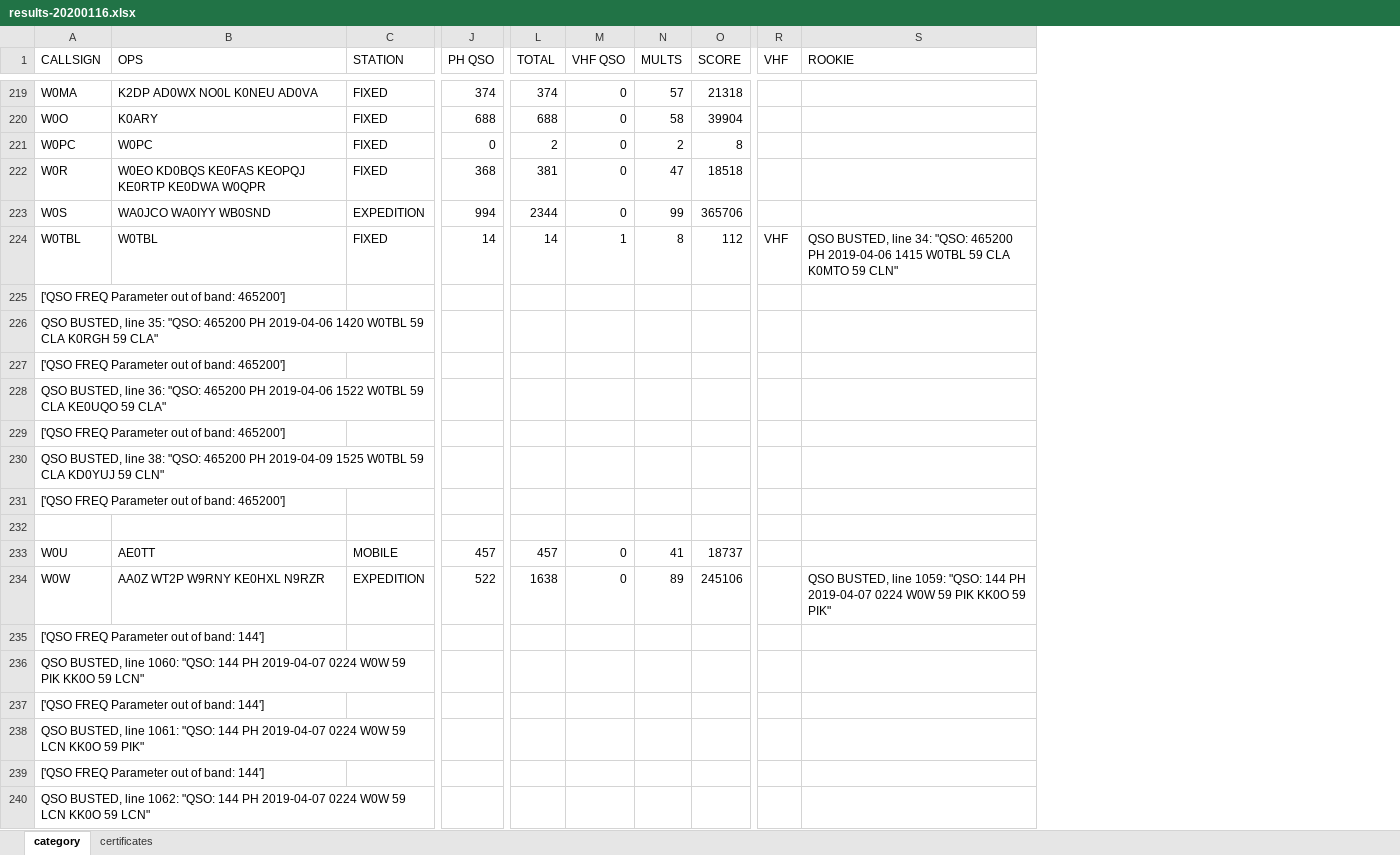
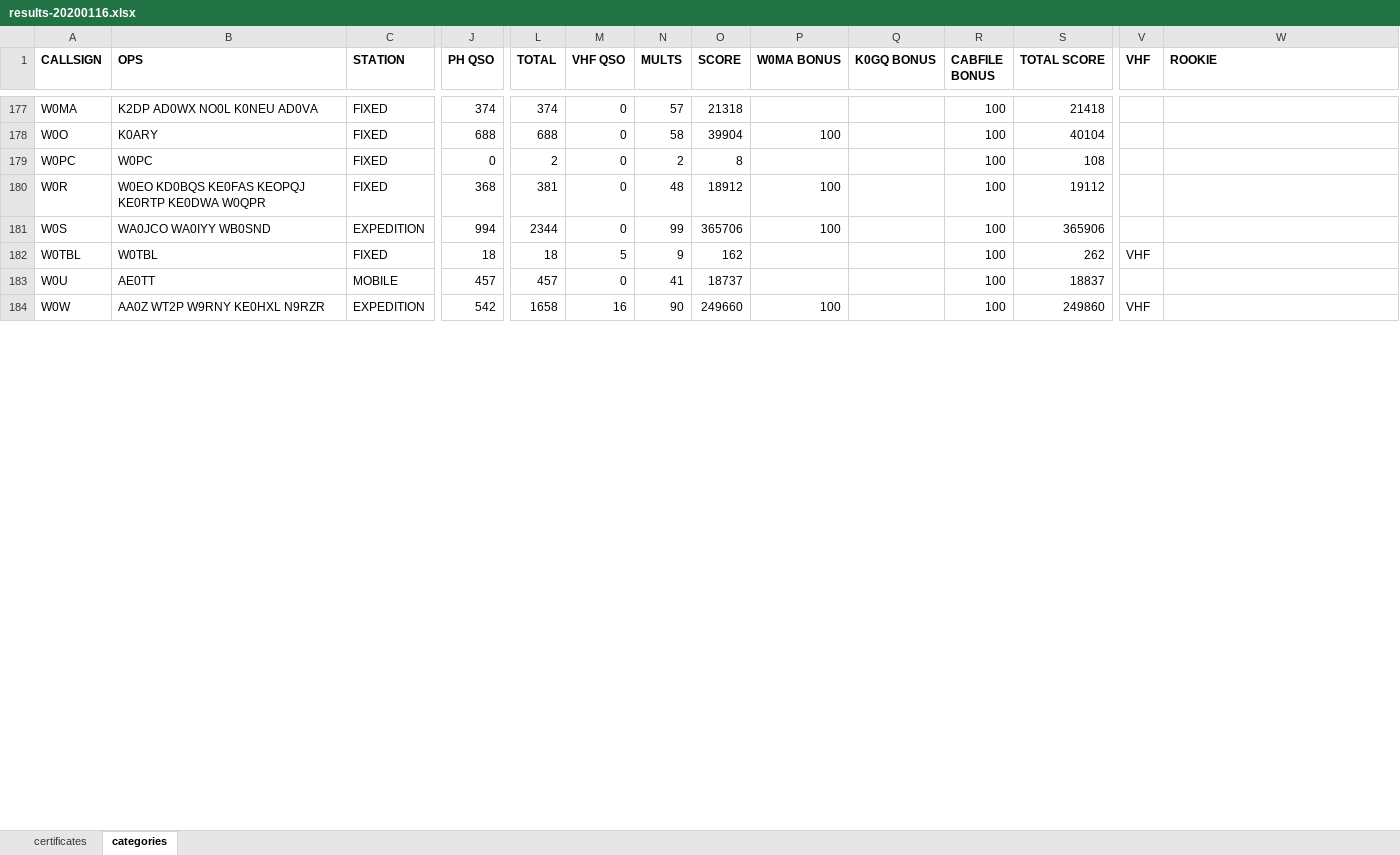
Before and after one commit to N0SO/moqputils, an Excel workbook: reports/results-20200116.xlsx, sheet categories, drawn as a sheet; only a part is shown, gaps mark what is left out; values as stored, in another font and other column widths than the file's, no borders; removed rows and columns are numbered as before the commit, all else as after; rows hold the shown columns only; the diff covers the shown part only; the diff names each change by its address in the sheet, - before the commit and + after, or states it on an @@ line.

```diff
--- a/reports/results-20200116.xlsx (sheet categories)
+++ b/reports/results-20200116.xlsx (sheet categories)
-sheet tab: category
+sheet tab: categories
@@ sheet tab order changed: certificates | categories @@
+column P (W0MA BONUS), rows 178-184: 100 |  | 100 | 100 |  |  | 100
+column Q (K0GQ BONUS), empty
+column R (CABFILE BONUS), rows 177-184: all 100
+column S (TOTAL SCORE), rows 177-184: 21418 | 40104 | 108 | 19112 | 365906 | 262 | 18837 | 249860
-A1:O1 bold: off
+A1:O1 bold: on
-V1:W1 bold: off
+V1:W1 bold: on
-N180 (MULTS): 47
+N180 (MULTS): 48
-O180 (SCORE): 18518
+O180 (SCORE): 18912
-J182 (PH QSO): 14
+J182 (PH QSO): 18
-L182 (TOTAL): 14
+L182 (TOTAL): 18
-M182 (VHF QSO): 1
+M182 (VHF QSO): 5
-N182 (MULTS): 8
+N182 (MULTS): 9
-O182 (SCORE): 112
+O182 (SCORE): 162
-W182 (ROOKIE): QSO BUSTED, line 34: "QSO: 465200 PH 2019-04-06 1415 W0TBL 59 CLA K0MTO 59 CLN"
+W182 (ROOKIE): (empty)
-row 225: ['QSO FREQ Parameter out of band: 465200']
-row 226: QSO BUSTED, line 35: "QSO: 465200 PH 2019-04-06 1420 W0TBL 59 CLA K0RGH 59 CLA"
-row 227: ['QSO FREQ Parameter out of band: 465200']
-row 228: QSO BUSTED, line 36: "QSO: 465200 PH 2019-04-06 1522 W0TBL 59 CLA KE0UQO 59 CLA"
-row 229: ['QSO FREQ Parameter out of band: 465200']
-row 230: QSO BUSTED, line 38: "QSO: 465200 PH 2019-04-09 1525 W0TBL 59 CLA KD0YUJ 59 CLN"
-row 231: ['QSO FREQ Parameter out of band: 465200']
-row 232: (empty)
-J184 (PH QSO): 522
+J184 (PH QSO): 542
-L184 (TOTAL): 1638
+L184 (TOTAL): 1658
-M184 (VHF QSO): 0
+M184 (VHF QSO): 16
-N184 (MULTS): 89
+N184 (MULTS): 90
-O184 (SCORE): 245106
+O184 (SCORE): 249660
-V184 (VHF): (empty)
+V184 (VHF): VHF
-W184 (ROOKIE): QSO BUSTED, line 1059: "QSO: 144 PH 2019-04-07 0224 W0W 59 PIK KK0O 59 PIK"
+W184 (ROOKIE): (empty)
-row 235: ['QSO FREQ Parameter out of band: 144']
-row 236: QSO BUSTED, line 1060: "QSO: 144 PH 2019-04-07 0224 W0W 59 PIK KK0O 59 LCN"
-row 237: ['QSO FREQ Parameter out of band: 144']
-row 238: QSO BUSTED, line 1061: "QSO: 144 PH 2019-04-07 0224 W0W 59 LCN KK0O 59 PIK"
-row 239: ['QSO FREQ Parameter out of band: 144']
-row 240: QSO BUSTED, line 1062: "QSO: 144 PH 2019-04-07 0224 W0W 59 LCN KK0O 59 LCN"
```
Also changed, not shown: 77 removed rows, 32 edited cells and cell formats elsewhere in this sheet, sheet certificates, hidden cells.
